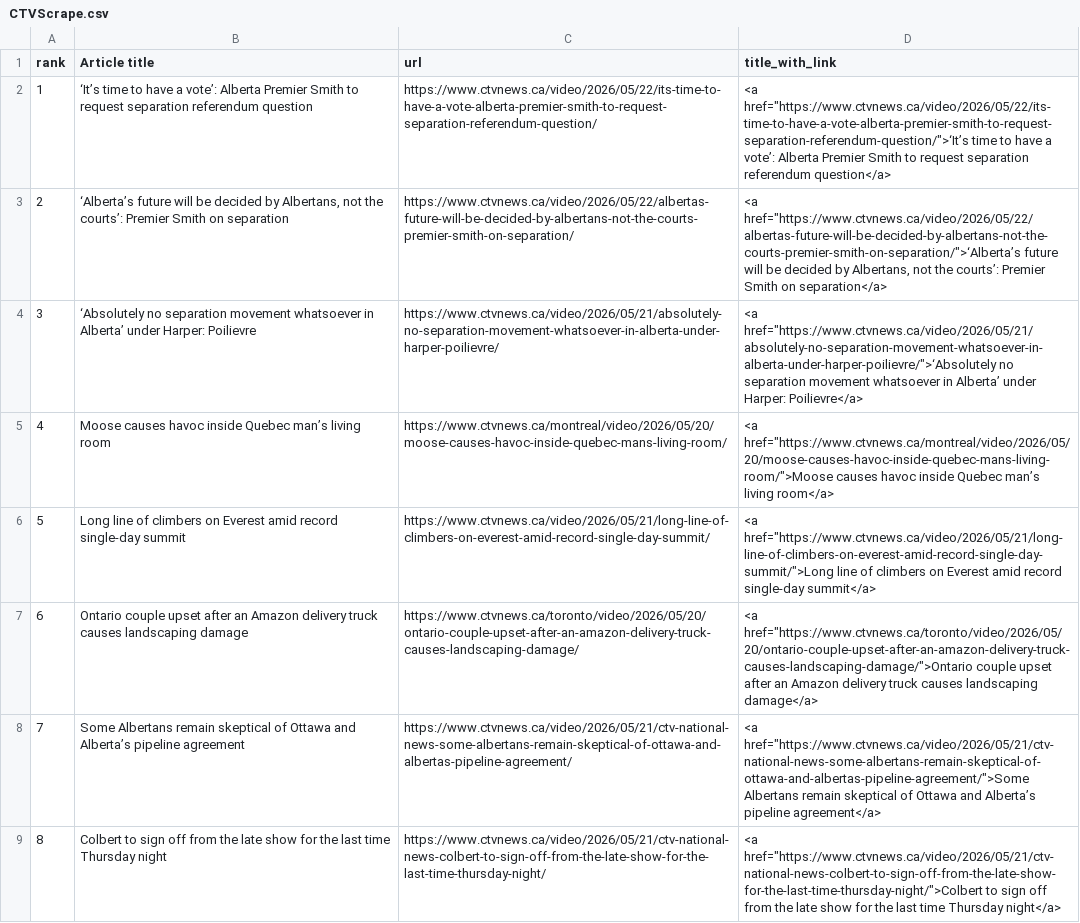
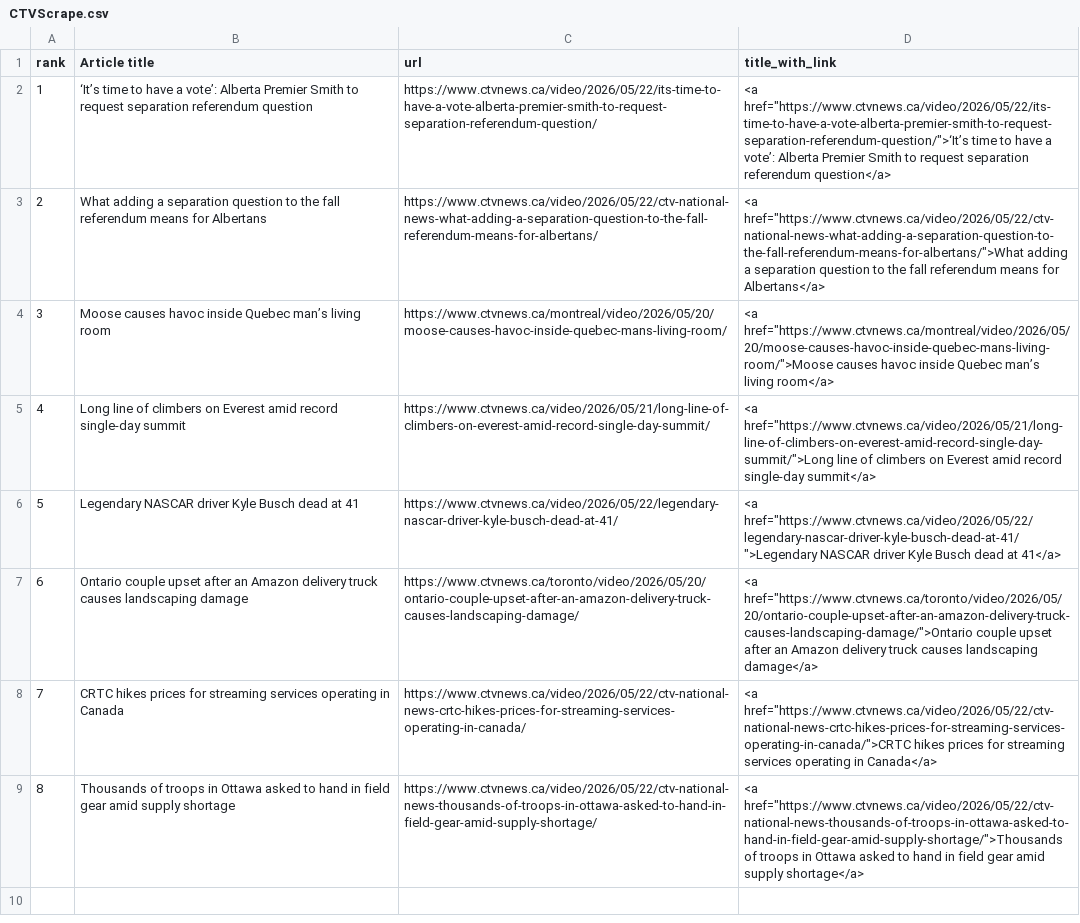
Before and after one commit to caoramckenna/canada-news-trending-stories, a CSV file: CTVScrape.csv, drawn as a sheet.

```diff
--- a/CTVScrape.csv
+++ b/CTVScrape.csv
@@ -2,8 +2,8 @@ rank,Article title,url,title_with_link
 1,‘It’s time to have a vote’: Alberta Premier Smith to request separation referendum question,https://www.ctvnews.ca/video/2026/05/22/its-time-to-have-a-vote-alberta-premier-smith-to-request-separation-referendum-question/,"<a href=""https://www.ctvnews.ca/video/2026/05/22/its-time-to-have-a-vote-alberta-premier-smith-to-request-separation-referendum-question/"">‘It’s time to have a vote’: Alberta Premier Smith to request separation referendum question</a>"
-2,"‘Alberta’s future will be decided by Albertans, not the courts’: Premier Smith on separation",https://www.ctvnews.ca/video/2026/05/22/albertas-future-will-be-decided-by-albertans-not-the-courts-premier-smith-on-separation/,"<a href=""https://www.ctvnews.ca/video/2026/05/22/albertas-future-will-be-decided-by-albertans-not-the-courts-premier-smith-on-separation/"">‘Alberta’s future will be decided by Albertans, not the courts’: Premier Smith on separation</a>"
-3,‘Absolutely no separation movement whatsoever in Alberta’ under Harper: Poilievre,https://www.ctvnews.ca/video/2026/05/21/absolutely-no-separation-movement-whatsoever-in-alberta-under-harper-poilievre/,"<a href=""https://www.ctvnews.ca/video/2026/05/21/absolutely-no-separation-movement-whatsoever-in-alberta-under-harper-poilievre/"">‘Absolutely no separation movement whatsoever in Alberta’ under Harper: Poilievre</a>"
-4,Moose causes havoc inside Quebec man’s living room,https://www.ctvnews.ca/montreal/video/2026/05/20/moose-causes-havoc-inside-quebec-mans-living-room/,"<a href=""https://www.ctvnews.ca/montreal/video/2026/05/20/moose-causes-havoc-inside-quebec-mans-living-room/"">Moose causes havoc inside Quebec man’s living room</a>"
-5,Long line of climbers on Everest amid record single-day summit,https://www.ctvnews.ca/video/2026/05/21/long-line-of-climbers-on-everest-amid-record-single-day-summit/,"<a href=""https://www.ctvnews.ca/video/2026/05/21/long-line-of-climbers-on-everest-amid-record-single-day-summit/"">Long line of climbers on Everest amid record single-day summit</a>"
+2,What adding a separation question to the fall referendum means for Albertans,https://www.ctvnews.ca/video/2026/05/22/ctv-national-news-what-adding-a-separation-question-to-the-fall-referendum-means-for-albertans/,"<a href=""https://www.ctvnews.ca/video/2026/05/22/ctv-national-news-what-adding-a-separation-question-to-the-fall-referendum-means-for-albertans/"">What adding a separation question to the fall referendum means for Albertans</a>"
+3,Moose causes havoc inside Quebec man’s living room,https://www.ctvnews.ca/montreal/video/2026/05/20/moose-causes-havoc-inside-quebec-mans-living-room/,"<a href=""https://www.ctvnews.ca/montreal/video/2026/05/20/moose-causes-havoc-inside-quebec-mans-living-room/"">Moose causes havoc inside Quebec man’s living room</a>"
+4,Long line of climbers on Everest amid record single-day summit,https://www.ctvnews.ca/video/2026/05/21/long-line-of-climbers-on-everest-amid-record-single-day-summit/,"<a href=""https://www.ctvnews.ca/video/2026/05/21/long-line-of-climbers-on-everest-amid-record-single-day-summit/"">Long line of climbers on Everest amid record single-day summit</a>"
+5,Legendary NASCAR driver Kyle Busch dead at 41,https://www.ctvnews.ca/video/2026/05/22/legendary-nascar-driver-kyle-busch-dead-at-41/,"<a href=""https://www.ctvnews.ca/video/2026/05/22/legendary-nascar-driver-kyle-busch-dead-at-41/"">Legendary NASCAR driver Kyle Busch dead at 41</a>"
 6,Ontario couple upset after an Amazon delivery truck causes landscaping damage,https://www.ctvnews.ca/toronto/video/2026/05/20/ontario-couple-upset-after-an-amazon-delivery-truck-causes-landscaping-damage/,"<a href=""https://www.ctvnews.ca/toronto/video/2026/05/20/ontario-couple-upset-after-an-amazon-delivery-truck-causes-landscaping-damage/"">Ontario couple upset after an Amazon delivery truck causes landscaping damage</a>"
-7,Some Albertans remain skeptical of Ottawa and Alberta’s pipeline agreement,https://www.ctvnews.ca/video/2026/05/21/ctv-national-news-some-albertans-remain-skeptical-of-ottawa-and-albertas-pipeline-agreement/,"<a href=""https://www.ctvnews.ca/video/2026/05/21/ctv-national-news-some-albertans-remain-skeptical-of-ottawa-and-albertas-pipeline-agreement/"">Some Albertans remain skeptical of Ottawa and Alberta’s pipeline agreement</a>"
-8,Colbert to sign off from the late show for the last time Thursday night,https://www.ctvnews.ca/video/2026/05/21/ctv-national-news-colbert-to-sign-off-from-the-late-show-for-the-last-time-thursday-night/,"<a href=""https://www.ctvnews.ca/video/2026/05/21/ctv-national-news-colbert-to-sign-off-from-the-late-show-for-the-last-time-thursday-night/"">Colbert to sign off from the late show for the last time Thursday night</a>"
+7,CRTC hikes prices for streaming services operating in Canada,https://www.ctvnews.ca/video/2026/05/22/ctv-national-news-crtc-hikes-prices-for-streaming-services-operating-in-canada/,"<a href=""https://www.ctvnews.ca/video/2026/05/22/ctv-national-news-crtc-hikes-prices-for-streaming-services-operating-in-canada/"">CRTC hikes prices for streaming services operating in Canada</a>"
+8,Thousands of troops in Ottawa asked to hand in field gear amid supply shortage,https://www.ctvnews.ca/video/2026/05/22/ctv-national-news-thousands-of-troops-in-ottawa-asked-to-hand-in-field-gear-amid-supply-shortage/,"<a href=""https://www.ctvnews.ca/video/2026/05/22/ctv-national-news-thousands-of-troops-in-ottawa-asked-to-hand-in-field-gear-amid-supply-shortage/"">Thousands of troops in Ottawa asked to hand in field gear amid supply shortage</a>"
```
Also changed, not shown: GlobeAndMailScrape.csv, NationalPostScrape.csv, 4 other files.
